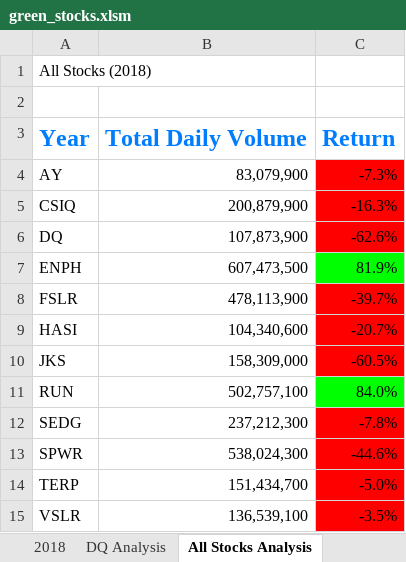
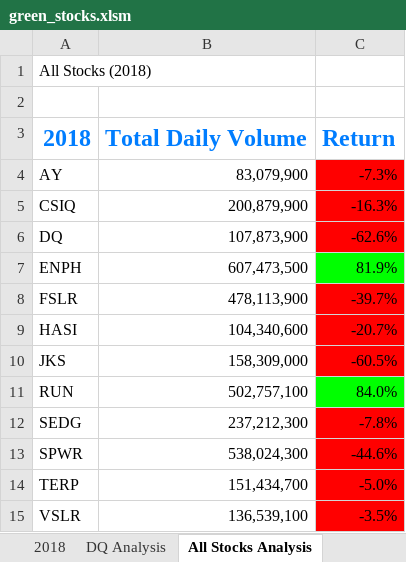
Before and after one commit to tkirk70/stock-analysis, an Excel workbook: green_stocks.xlsm, sheet All Stocks Analysis, drawn as a sheet; values as stored, in another font and other column widths than the file's, no borders; charts and pictures not drawn; the diff names each change by its address in the sheet, - before the commit and + after, or states it on an @@ line.

```diff
--- a/green_stocks.xlsm (sheet All Stocks Analysis)
+++ b/green_stocks.xlsm (sheet All Stocks Analysis)
-A3: Year
+A3: 2018
```
Also changed, not shown: charts or pictures, 2 other files.
